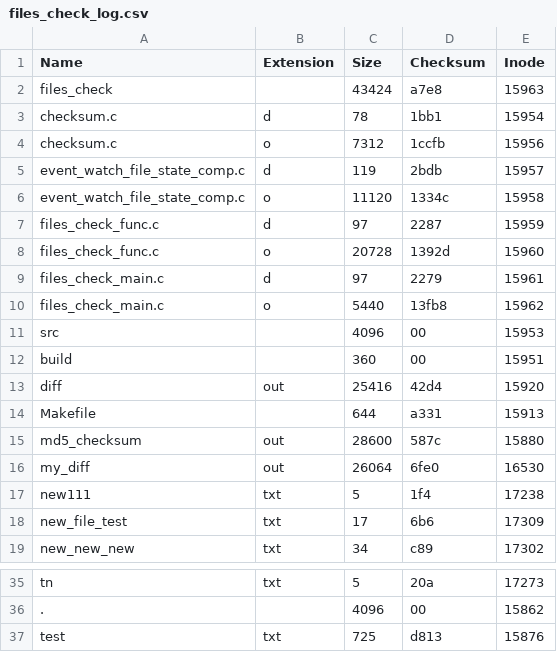
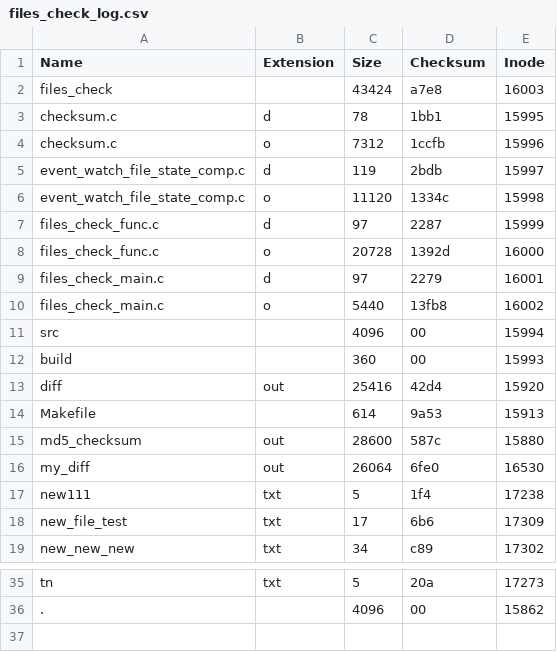
Before and after one commit to atomcraft/Code-Academy, a CSV file: C/0_Projects/File_check/build/files_check_log.csv, drawn as a sheet; only a part is shown, gaps mark what is left out.

Commit message:
0_Projects_File_check rev4.4.4 Production

```diff
--- a/C/0_Projects/File_check/build/files_check_log.csv
+++ b/C/0_Projects/File_check/build/files_check_log.csv
@@ -1,15 +1,15 @@
 Name, Extension, Size, Checksum, Inode
-files_check, , 43424, a7e8, 15963
-checksum.c, d, 78, 1bb1, 15954
-checksum.c, o, 7312, 1ccfb, 15956
-event_watch_file_state_comp.c, d, 119, 2bdb, 15957
-event_watch_file_state_comp.c, o, 11120, 1334c, 15958
-files_check_func.c, d, 97, 2287, 15959
-files_check_func.c, o, 20728, 1392d, 15960
-files_check_main.c, d, 97, 2279, 15961
-files_check_main.c, o, 5440, 13fb8, 15962
-src, , 4096, 00, 15953
-build, , 360, 00, 15951
+files_check, , 43424, a7e8, 16003
+checksum.c, d, 78, 1bb1, 15995
+checksum.c, o, 7312, 1ccfb, 15996
+event_watch_file_state_comp.c, d, 119, 2bdb, 15997
+event_watch_file_state_comp.c, o, 11120, 1334c, 15998
+files_check_func.c, d, 97, 2287, 15999
+files_check_func.c, o, 20728, 1392d, 16000
+files_check_main.c, d, 97, 2279, 16001
+files_check_main.c, o, 5440, 13fb8, 16002
+src, , 4096, 00, 15994
+build, , 360, 00, 15993
 diff, out, 25416, 42d4, 15920
-Makefile, , 644, a331, 15913
+Makefile, , 614, 9a53, 15913
 md5_checksum, out, 28600, 587c, 15880
@@ -36,2 +36 @@ tn, txt, 5, 20a, 17273
 ., , 4096, 00, 15862
-test, txt, 725, d813, 15876
```
Also changed, not shown: 1 other file.
